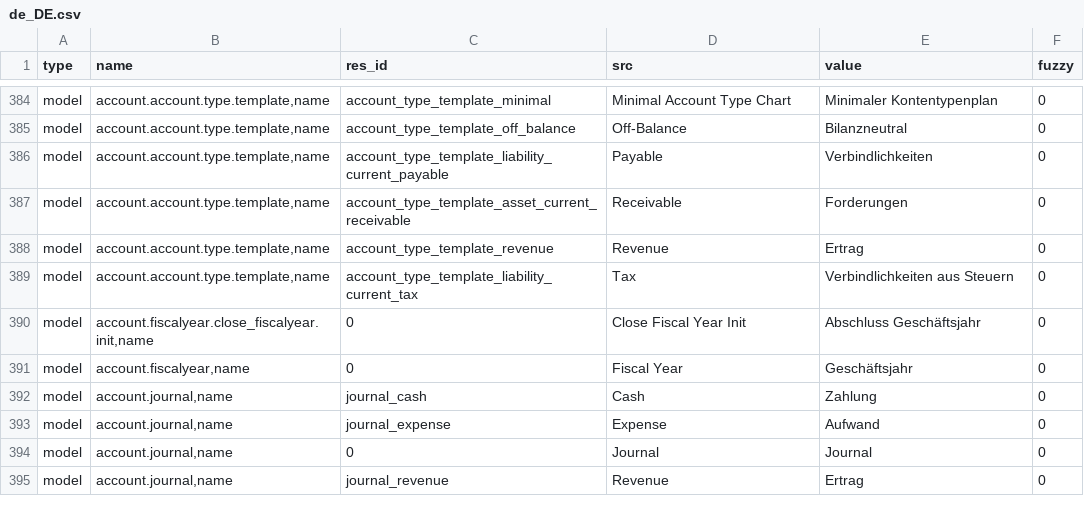
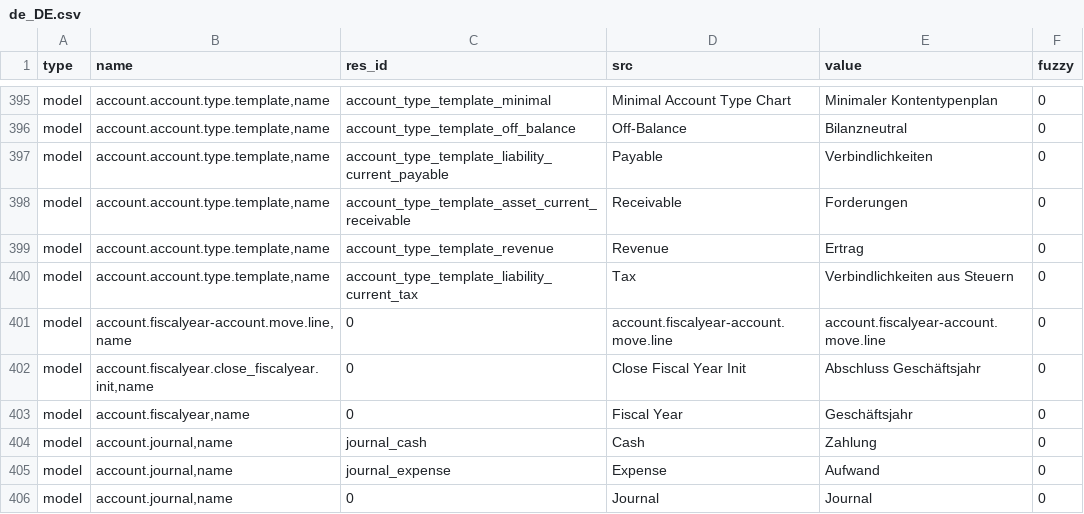
Before and after one commit to coopengo/account, a CSV file: de_DE.csv, drawn as a sheet; only a part is shown, gaps mark what is left out; the shorter side is filled out with more unchanged rows; the diff covers the shown part only; the diff names each change by its address in the sheet, - before the commit and + after, or states it on an @@ line.

```diff
--- a/de_DE.csv
+++ b/de_DE.csv
+row 401: model | account.fiscalyear-account.move.line,name | 0 | account.fiscalyear-account.move.line | account.fiscalyear-account.move.line | 0
```
Also changed, not shown: 11 added rows elsewhere in this file.
